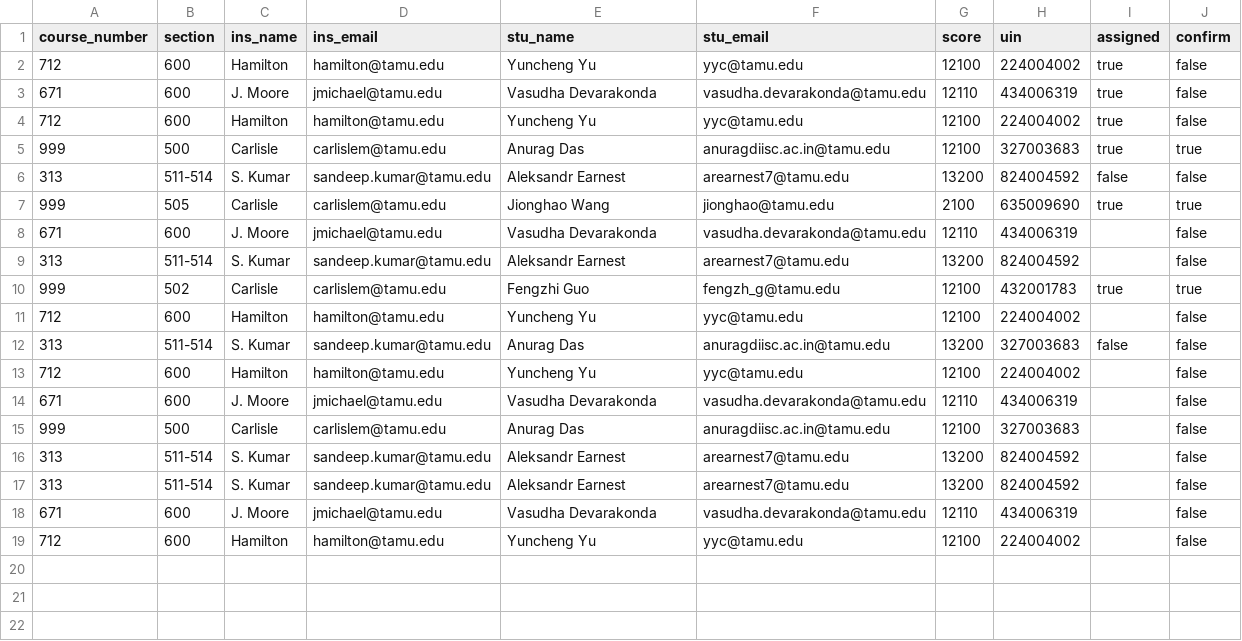
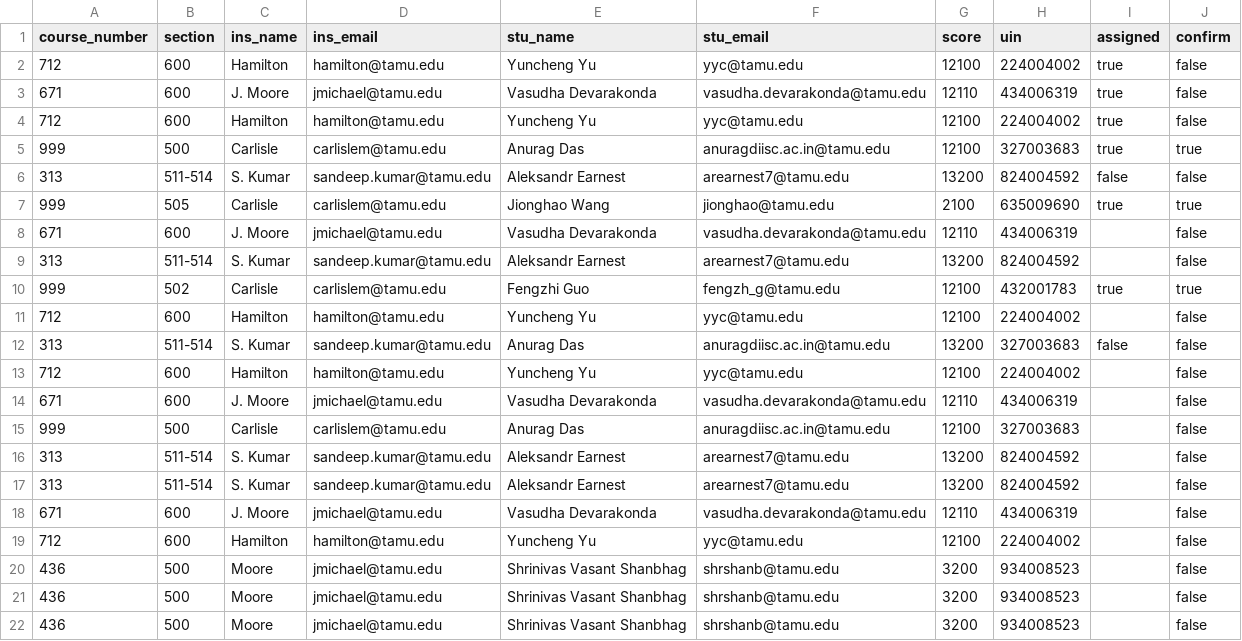
Before and after one commit to carlislemc/CSCE606_Project, a CSV file: app/Charizard/util/public/output/Modified_assignments.csv, drawn as a sheet; the diff names each change by its address in the sheet, - before the commit and + after, or states it on an @@ line.

```diff
--- a/app/Charizard/util/public/output/Modified_assignments.csv
+++ b/app/Charizard/util/public/output/Modified_assignments.csv
+row 20: 436 | 500 | Moore | jmichael@tamu.edu | Shrinivas Vasant Shanbhag | shrshanb@tamu.edu | 3200 | 934008523 |  | false
+row 21: 436 | 500 | Moore | jmichael@tamu.edu | Shrinivas Vasant Shanbhag | shrshanb@tamu.edu | 3200 | 934008523 |  | false
+row 22: 436 | 500 | Moore | jmichael@tamu.edu | Shrinivas Vasant Shanbhag | shrshanb@tamu.edu | 3200 | 934008523 |  | false
```
Also changed, not shown: app/Charizard/util/public/output/New_Needs.csv, app/Charizard/util/public/output/Unassigned_Applicants.csv, 3 other files.
